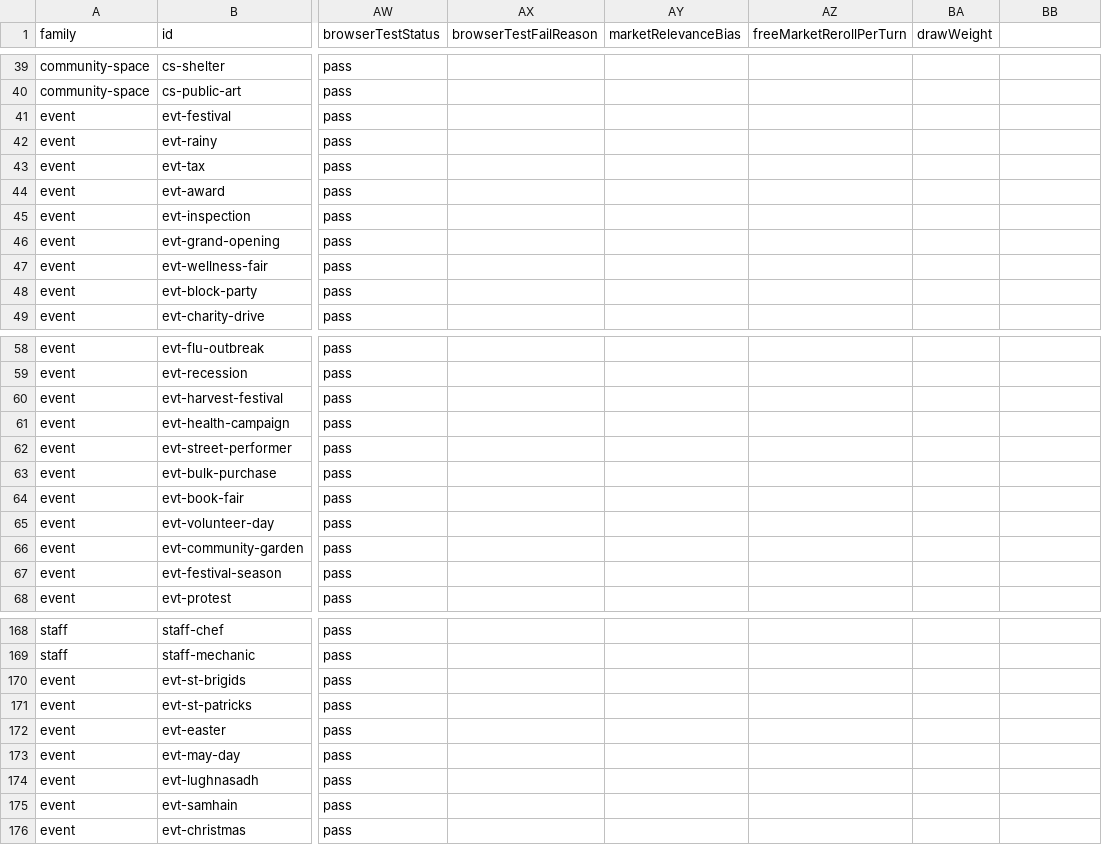
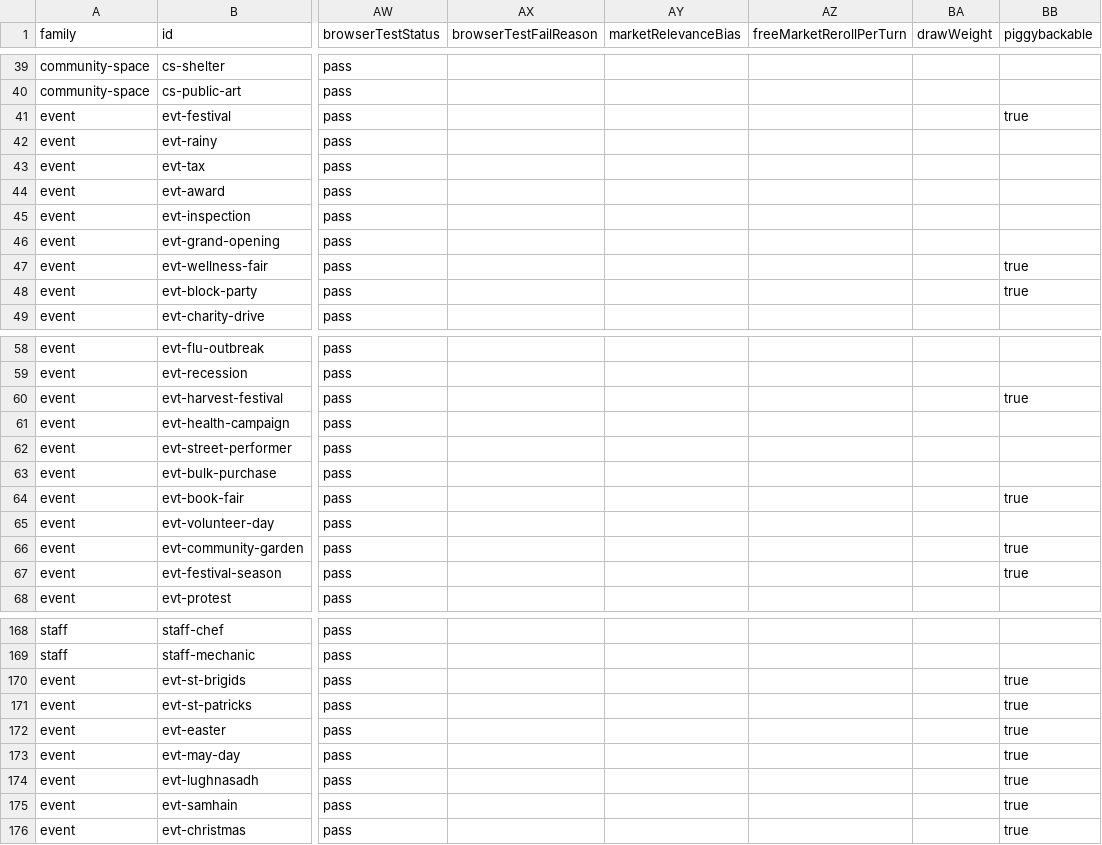
Before and after one commit to TheWizardsCode/tce-main-street, a CSV file: src/card-data.csv, drawn as a sheet; only a part is shown, gaps mark what is left out; the diff covers the shown part only; the diff names each change by its address in the sheet, - before the commit and + after, or states it on an @@ line.

```diff
--- a/src/card-data.csv
+++ b/src/card-data.csv
-BB1: (empty)
+BB1: piggybackable
-BB41 (piggybackable): (empty)
+BB41 (piggybackable): true
-BB47:BB48 (piggybackable): (empty)
+BB47:BB48 (piggybackable): true
-BB60 (piggybackable): (empty)
+BB60 (piggybackable): true
-BB64 (piggybackable): (empty)
+BB64 (piggybackable): true
-BB66:BB67 (piggybackable): (empty)
+BB66:BB67 (piggybackable): true
-BB170:BB176 (piggybackable): (empty)
+BB170:BB176 (piggybackable): true
```
Also changed, not shown: 2 edited cells elsewhere in this file, packs/main-street/main-street-residential-pack/cards.csv, 6 other files.
